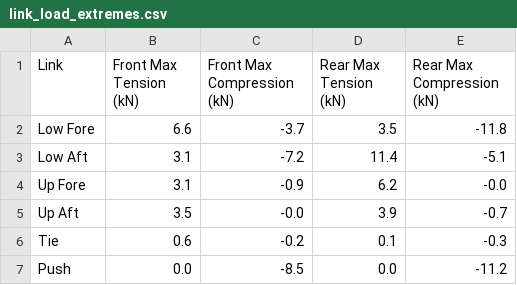
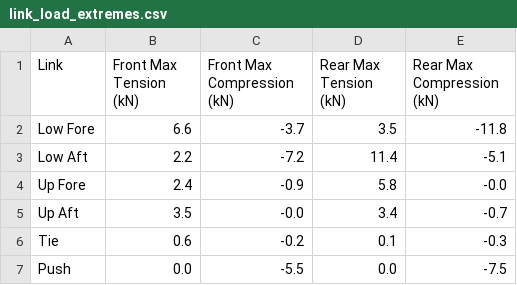
Before and after one commit to Heliscone/pebble, a CSV file: link_load_extremes.csv, drawn as a sheet.

```diff
--- a/link_load_extremes.csv
+++ b/link_load_extremes.csv
@@ -2,6 +2,6 @@ Link,Front Max Tension (kN),Front Max Compression (kN),Rear Max Tension (kN),Rea
 Low Fore,6.6,-3.7,3.5,-11.8
-Low Aft,3.1,-7.2,11.4,-5.1
-Up Fore,3.1,-0.9,6.2,-0.0
-Up Aft,3.5,-0.0,3.9,-0.7
+Low Aft,2.2,-7.2,11.4,-5.1
+Up Fore,2.4,-0.9,5.8,-0.0
+Up Aft,3.5,-0.0,3.4,-0.7
 Tie,0.6,-0.2,0.1,-0.3
-Push,0.0,-8.5,0.0,-11.2
+Push,0.0,-5.5,0.0,-7.5
```
Also changed, not shown: 33 other files.
